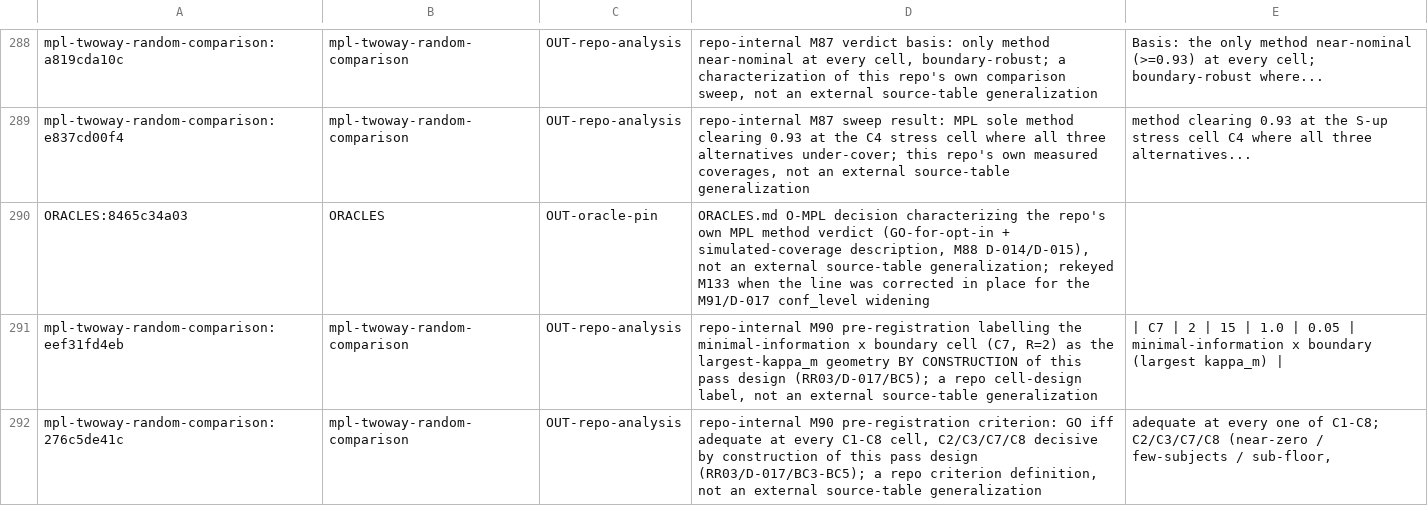
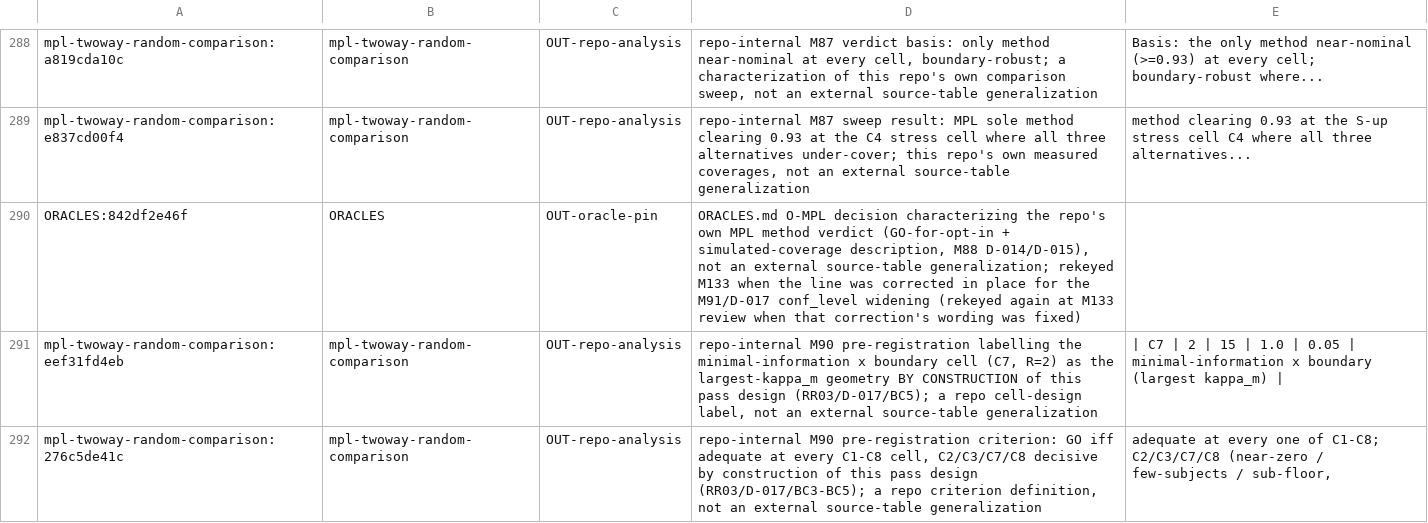
Before and after one commit to jmgirard/intraclass, a TSV file: data-raw/generalizing-claims-triage.tsv, drawn as a sheet; only a part is shown, gaps mark what is left out.

Commit message:
review M133: round 3 evidence, gate clean, five findings fixed

```diff
--- a/data-raw/generalizing-claims-triage.tsv
+++ b/data-raw/generalizing-claims-triage.tsv
@@ -289,3 +289,3 @@ mpl-twoway-random-comparison:a819cda10c	mpl-twoway-random-comparison	OUT-repo-an
 mpl-twoway-random-comparison:e837cd00f4	mpl-twoway-random-comparison	OUT-repo-analysis	repo-internal M87 sweep result: MPL sole method clearing 0.93 at the C4 stress cell where all three alternatives under-cover; this repo's own measured coverages, not an external source-table generalization	method clearing 0.93 at the S-up stress cell C4 where all three alternatives...
-ORACLES:8465c34a03	ORACLES	OUT-oracle-pin	ORACLES.md O-MPL decision characterizing the repo's own MPL method verdict (GO-for-opt-in + simulated-coverage description, M88 D-014/D-015), not an external source-table generalization; rekeyed M133 when the line was corrected in place for the M91/D-017 conf_level widening
+ORACLES:842df2e46f	ORACLES	OUT-oracle-pin	ORACLES.md O-MPL decision characterizing the repo's own MPL method verdict (GO-for-opt-in + simulated-coverage description, M88 D-014/D-015), not an external source-table generalization; rekeyed M133 when the line was corrected in place for the M91/D-017 conf_level widening (rekeyed again at M133 review when that correction's wording was fixed)
 mpl-twoway-random-comparison:eef31fd4eb	mpl-twoway-random-comparison	OUT-repo-analysis	repo-internal M90 pre-registration labelling the minimal-information x boundary cell (C7, R=2) as the largest-kappa_m geometry BY CONSTRUCTION of this pass design (RR03/D-017/BC5); a repo cell-design label, not an external source-table generalization	| C7 | 2 | 15 | 1.0 | 0.05 | minimal-information x boundary (largest kappa_m) |
```
Also changed, not shown: 4 other files.
